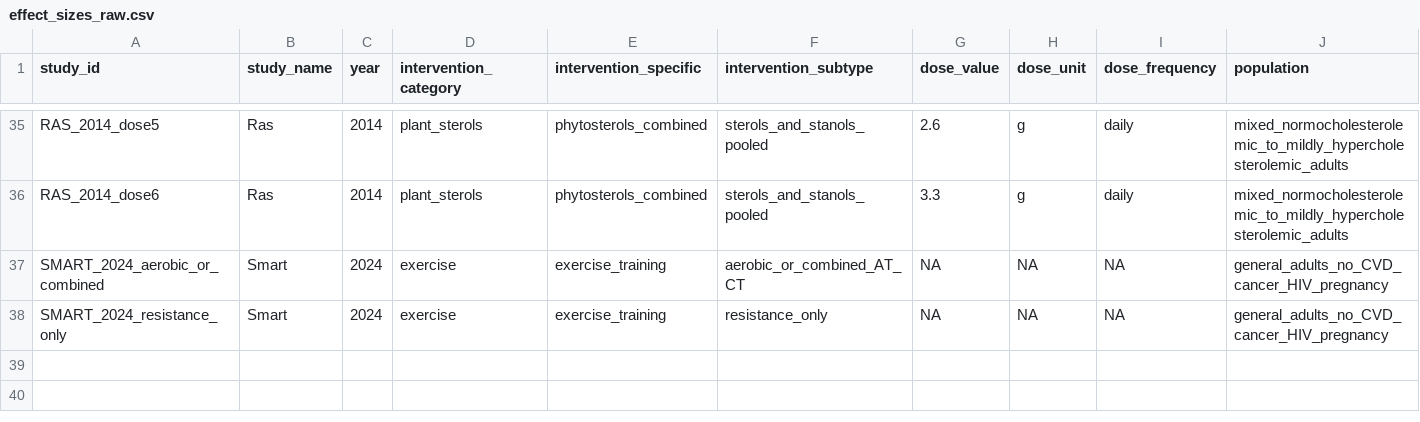
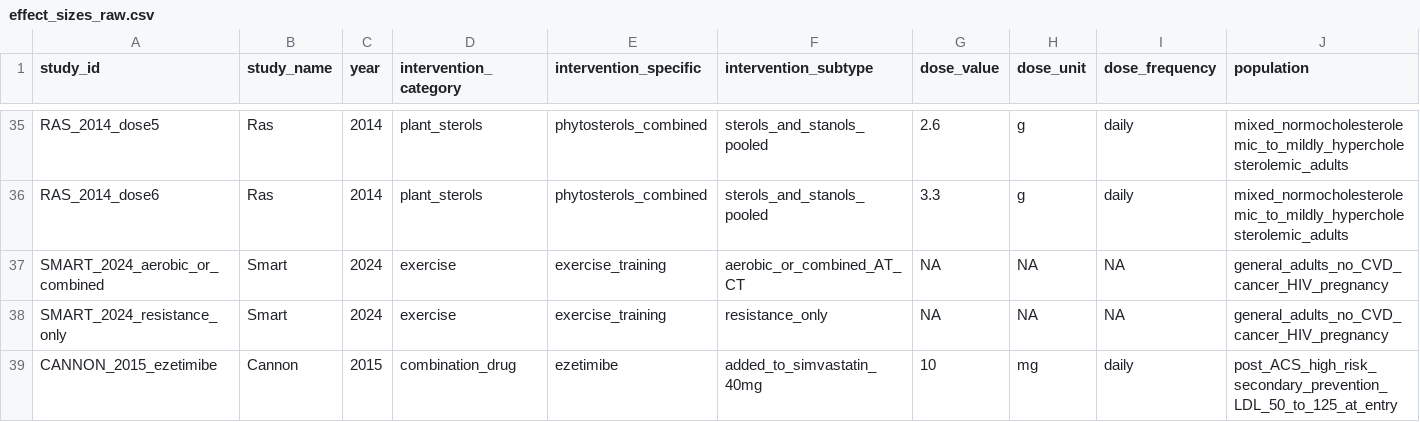
Before and after one commit to AnnnnieQ/LDLtrack, a CSV file: data/effect_sizes_raw.csv, drawn as a sheet; only a part is shown, gaps mark what is left out; rows hold the shown columns only; the diff names each change by its address in the sheet, - before the commit and + after, or states it on an @@ line.

Commit message:
Add Cannon 2015 IMPROVE-IT ezetimibe (1 row, first on_top_of=statin)

```diff
--- a/data/effect_sizes_raw.csv
+++ b/data/effect_sizes_raw.csv
+row 39: CANNON_2015_ezetimibe | Cannon | 2015 | combination_drug | ezetimibe | added_to_simvastatin_40mg | 10 | mg | daily | post_ACS_high_risk_secondary_prevention_LDL_50_to_125_at_entry
```
Also changed, not shown: 1 other file.
